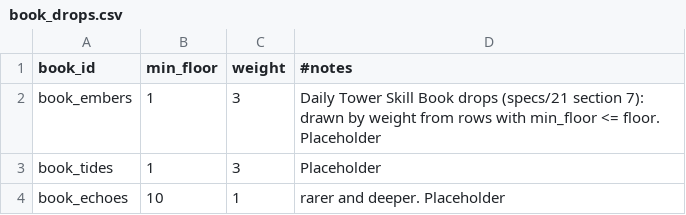
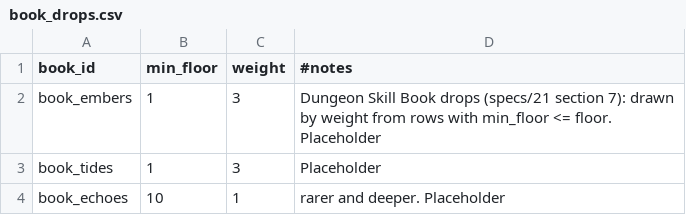
Before and after one commit to kjew2/MonStack, a CSV file: content_src/book_drops.csv, drawn as a sheet.

```diff
--- a/content_src/book_drops.csv
+++ b/content_src/book_drops.csv
@@ -1,3 +1,3 @@
 book_id,min_floor,weight,#notes
-book_embers,1,3,"Daily Tower Skill Book drops (specs/21 section 7): drawn by weight from rows with min_floor <= floor. Placeholder"
+book_embers,1,3,"Dungeon Skill Book drops (specs/21 section 7): drawn by weight from rows with min_floor <= floor. Placeholder"
 book_tides,1,3,Placeholder
```
Also changed, not shown: content_src/constants.csv, content_src/fight_ranks.csv, 57 other files.
